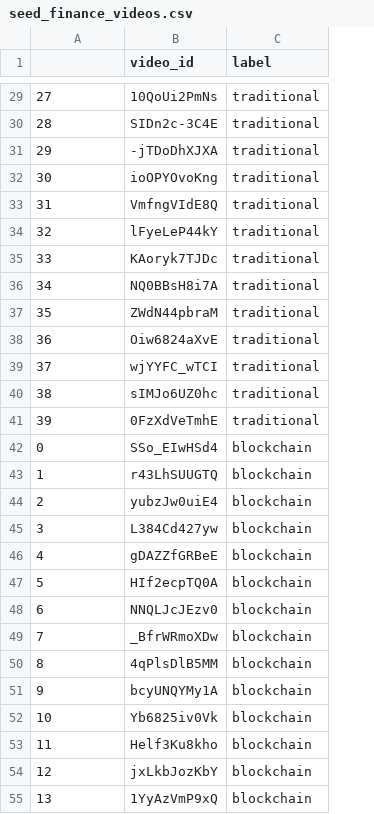
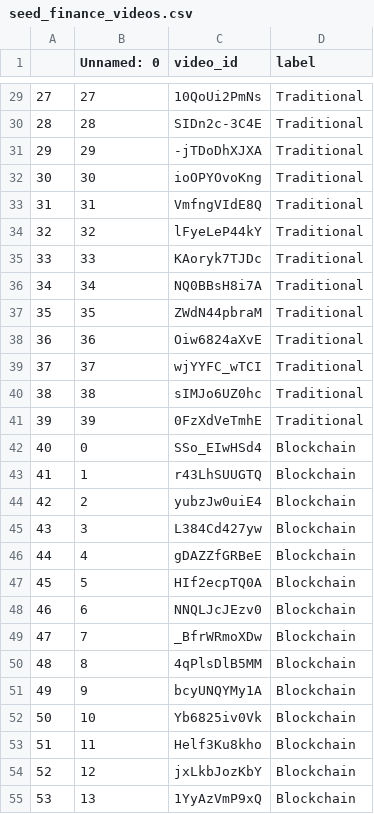
Before and after one commit to brianjhuang/CryptoWho, a CSV file: data/raw/youtube/seed_finance_videos.csv, drawn as a sheet; only a part is shown, gaps mark what is left out; addresses are those after the commit; the diff covers the shown part only; the diff names each change by its address in the sheet, - before the commit and + after, or states it on an @@ line.

Commit message:
fixed labels

```diff
--- a/data/raw/youtube/seed_finance_videos.csv
+++ b/data/raw/youtube/seed_finance_videos.csv
+column A, rows 29-55: 27 | 28 | 29 | 30 | 31 | 32 | 33 | 34 | 35 | 36 | 37 | 38 | 39 | 40 | 41 | 42 | 43 | 44 | 45 | 46 | 47 | 48 | 49 | 50 | 51 | 52 | 53
-B1: (empty)
+B1: Unnamed: 0
-D29:D41 (label): traditional
+D29:D41 (label): Traditional
-D42:D55 (label): blockchain
+D42:D55 (label): Blockchain
```
Also changed, not shown: 78 edited cells elsewhere in this file, 2 other files.
